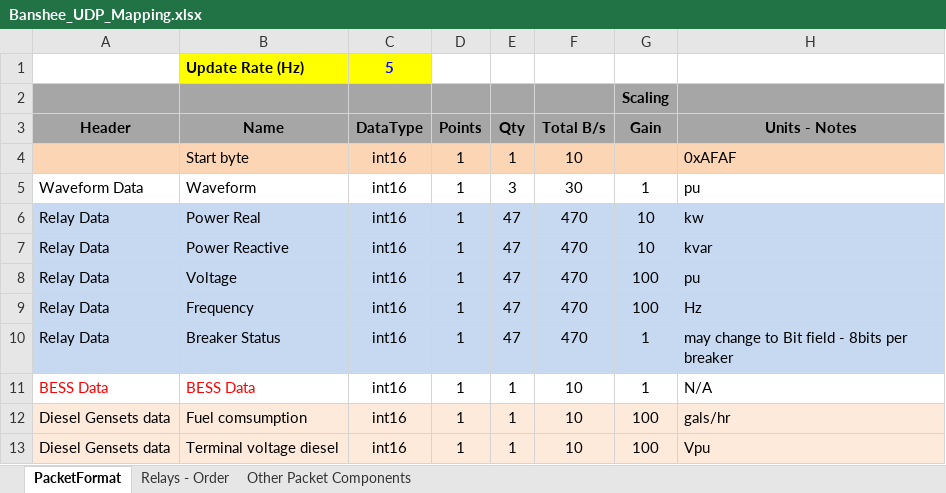
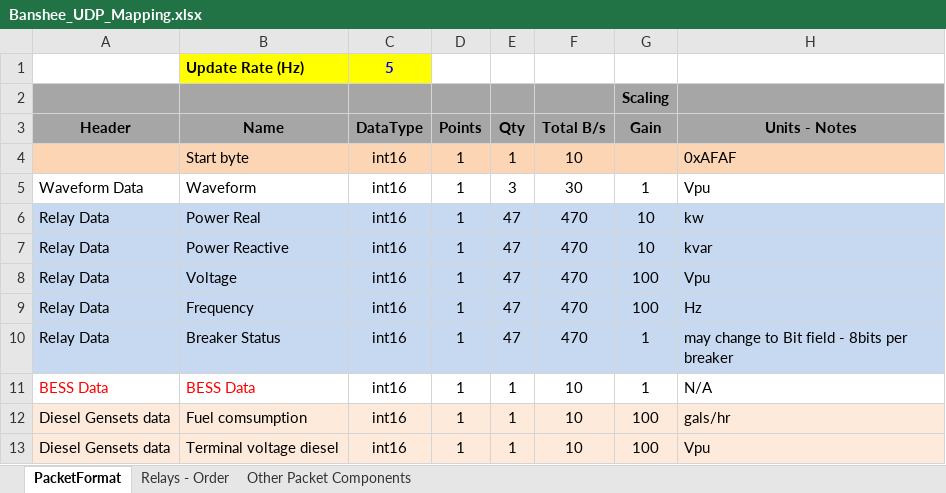
Before and after one commit to PowerSystemsHIL/EPHCC, an Excel workbook: DistributionSystems/SimulinkOpal/Banshee/Banshee_UDP_Mapping.xlsx, sheet PacketFormat, drawn as a sheet; only a part is shown; values as stored, in another font and other column widths than the file's, no borders; the diff names each change by its address in the sheet, - before the commit and + after, or states it on an @@ line.

Commit message:
updated the UPD data mapping spreadsheet to facilitate database navigation

```diff
--- a/DistributionSystems/SimulinkOpal/Banshee/Banshee_UDP_Mapping.xlsx (sheet PacketFormat)
+++ b/DistributionSystems/SimulinkOpal/Banshee/Banshee_UDP_Mapping.xlsx (sheet PacketFormat)
-H5 (Units - Notes): pu
+H5 (Units - Notes): Vpu
-H8 (Units - Notes): pu
+H8 (Units - Notes): Vpu
```
